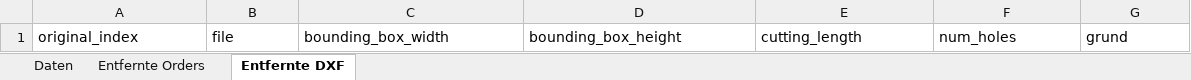
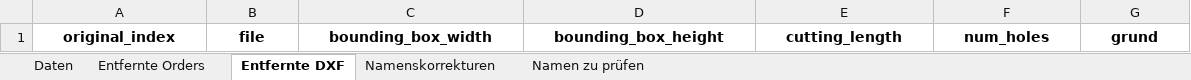
Before and after one commit to loruedel/Challenge1, an Excel workbook: customers_sales_with_dxf_data.xlsx, sheet Entfernte DXF, drawn as a sheet; values as stored, in another font and other column widths than the file's, no borders; the diff names each change by its address in the sheet, - before the commit and + after, or states it on an @@ line.

```diff
--- a/customers_sales_with_dxf_data.xlsx (sheet Entfernte DXF)
+++ b/customers_sales_with_dxf_data.xlsx (sheet Entfernte DXF)
+sheet tab: Namenskorrekturen
+sheet tab: Namen zu prüfen
@@ A1:G1 bold: off → on, alignment: left → center @@
```
Also changed, not shown: sheet Daten, sheet Entfernte Orders, 1 other file.
